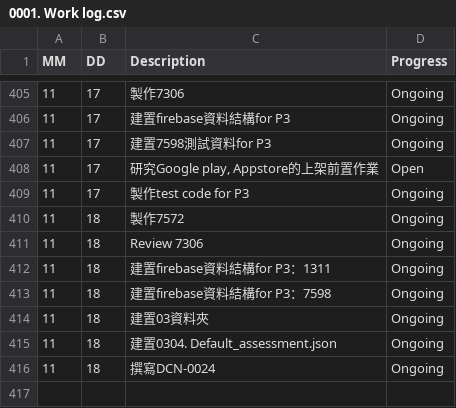
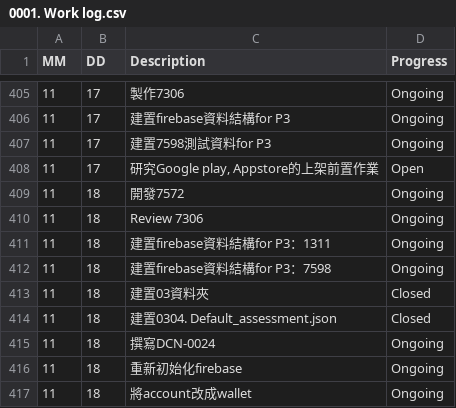
Before and after one commit to AustinLiao69/Project-LCAS-Sandbox, a CSV file: 00. Master_Project document/0001. Work log.csv, drawn as a sheet; only a part is shown, gaps mark what is left out.

Commit message:
OK

```diff
--- a/00. Master_Project document/0001. Work log.csv
+++ b/00. Master_Project document/0001. Work log.csv
@@ -408,4 +408,3 @@ MM 	 DD 	 Description 	    Progress
 11	17	 研究Google play, Appstore的上架前置作業	 Open
-11	17	 製作test code for P3  	 Ongoing
-11	18	 製作7572  	 Ongoing
+11	18	 開發7572  	 Ongoing
 11	18	 Review 7306  	 Ongoing
@@ -413,4 +412,6 @@ MM 	 DD 	 Description 	    Progress
 11	18	 建置firebase資料結構for P3：7598  	 Ongoing
-11	18	 建置03資料夾  	 Ongoing
-11	18	 建置0304. Default_assessment.json  	 Ongoing
+11	18	 建置03資料夾  	 Closed
+11	18	 建置0304. Default_assessment.json  	 Closed
 11	18	 撰寫DCN-0024  	 Ongoing
+11	18	 重新初始化firebase  	 Ongoing
+11	18	 將account改成wallet  	 Ongoing
```
